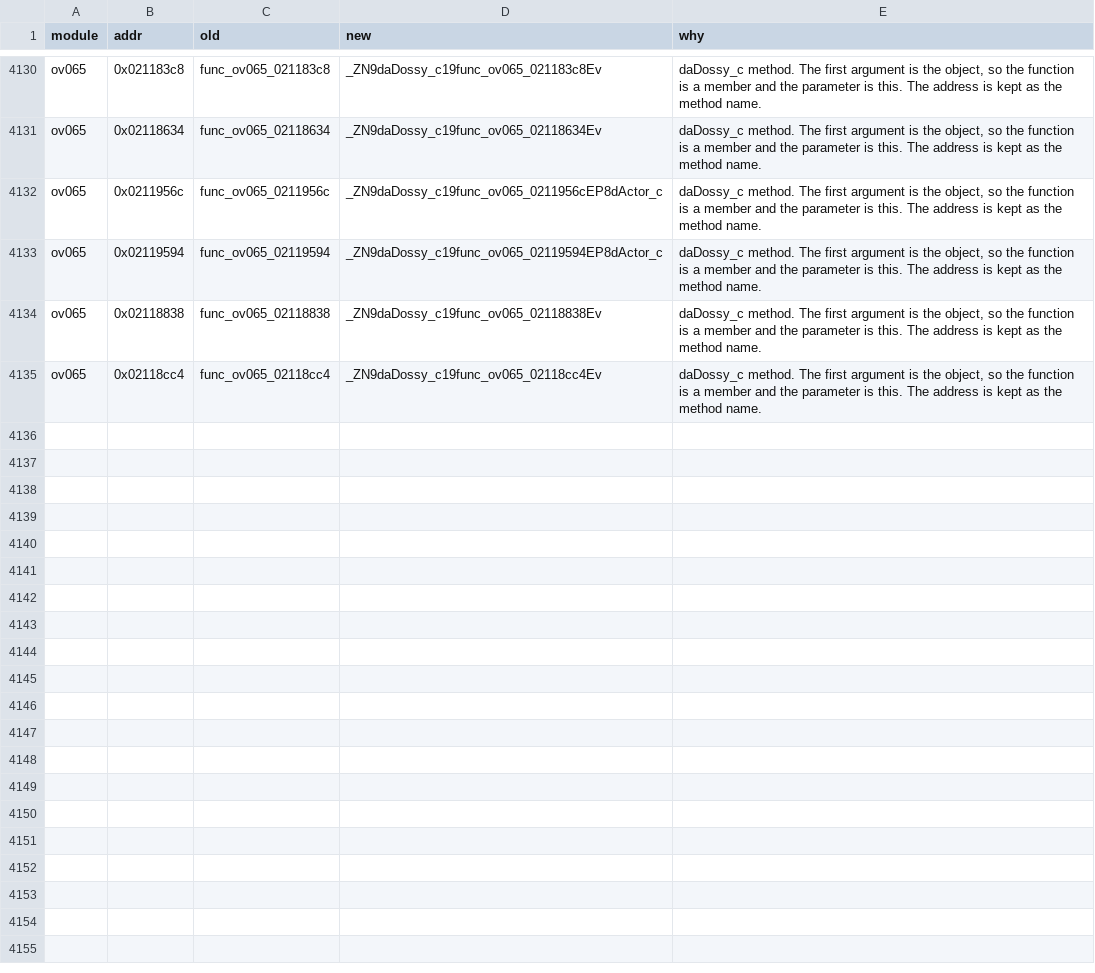
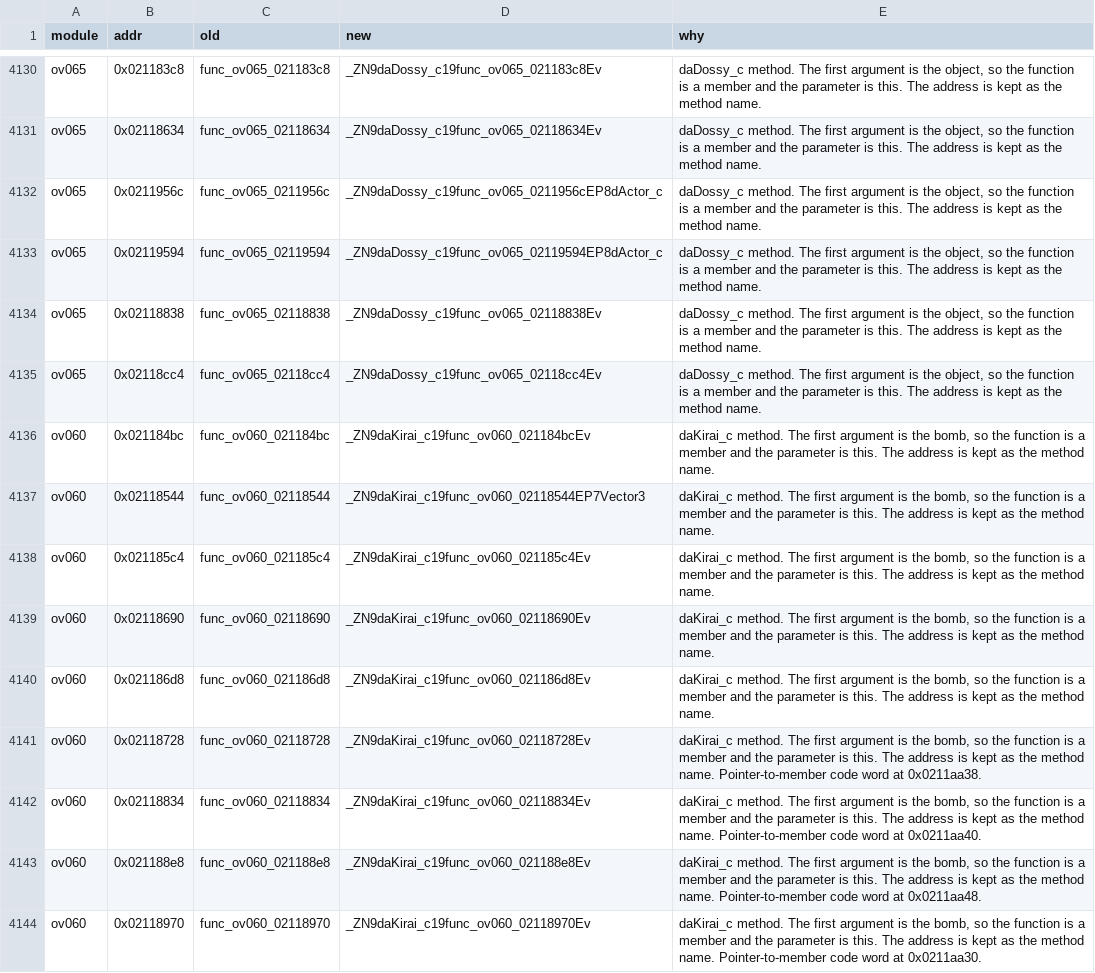
Before and after one commit to Alberto12345678999/sm64ds-decomp, a TSV file: symbols/actor_renames.tsv, drawn as a sheet; only a part is shown, gaps mark what is left out; the diff names each change by its address in the sheet, - before the commit and + after, or states it on an @@ line.

Commit message:
Make daKirai_c's nine func_ov060_* helpers real methods
Each takes the bomb in r0 and four are stored as pointer-to-member code
words in .data (ov060 0x0211aa30..0x0211aa50, the records the sinit copies
into the state table at 0x0211b1d8). They are daKirai_c members; the
address stays the method name. daKpa_c calls the two it shares through
the class; decl_common.h's four dead decls go with them.

symbols.txt renamed to the mangled spellings (the .data code words
resolve by name), attribution keeps the func_* rows and adds the mangled
keys with tangosdev's credit, and actor_renames.tsv records the nine
moves.

tubuild verify ov060/daKirai_c: 15/15 MATCH, objisolate clean.
tubuild verify ov060/daKpaTail_c+daKpa_c: 79/79 MATCH.
decl_agreement --changed: no new disagreements. dead-refs and
port-refcheck clean.

```diff
--- a/symbols/actor_renames.tsv
+++ b/symbols/actor_renames.tsv
+row 4136: ov060 | 0x021184bc | func_ov060_021184bc | _ZN9daKirai_c19func_ov060_021184bcEv | daKirai_c method. The first argument is the bomb, so the function is a member and the parameter is this. The address is kept as the method name.
+row 4137: ov060 | 0x02118544 | func_ov060_02118544 | _ZN9daKirai_c19func_ov060_02118544EP7Vector3 | daKirai_c method. The first argument is the bomb, so the function is a member and the parameter is this. The address is kept as the method name.
+row 4138: ov060 | 0x021185c4 | func_ov060_021185c4 | _ZN9daKirai_c19func_ov060_021185c4Ev | daKirai_c method. The first argument is the bomb, so the function is a member and the parameter is this. The address is kept as the method name.
+row 4139: ov060 | 0x02118690 | func_ov060_02118690 | _ZN9daKirai_c19func_ov060_02118690Ev | daKirai_c method. The first argument is the bomb, so the function is a member and the parameter is this. The address is kept as the method name.
+row 4140: ov060 | 0x021186d8 | func_ov060_021186d8 | _ZN9daKirai_c19func_ov060_021186d8Ev | daKirai_c method. The first argument is the bomb, so the function is a member and the parameter is this. The address is kept as the method name.
+row 4141: ov060 | 0x02118728 | func_ov060_02118728 | _ZN9daKirai_c19func_ov060_02118728Ev | daKirai_c method. The first argument is the bomb, so the function is a member and the parameter is this. The address is kept as the method name. Pointer-to-member code word at 0x0211aa38.
+row 4142: ov060 | 0x02118834 | func_ov060_02118834 | _ZN9daKirai_c19func_ov060_02118834Ev | daKirai_c method. The first argument is the bomb, so the function is a member and the parameter is this. The address is kept as the method name. Pointer-to-member code word at 0x0211aa40.
+row 4143: ov060 | 0x021188e8 | func_ov060_021188e8 | _ZN9daKirai_c19func_ov060_021188e8Ev | daKirai_c method. The first argument is the bomb, so the function is a member and the parameter is this. The address is kept as the method name. Pointer-to-member code word at 0x0211aa48.
+row 4144: ov060 | 0x02118970 | func_ov060_02118970 | _ZN9daKirai_c19func_ov060_02118970Ev | daKirai_c method. The first argument is the bomb, so the function is a member and the parameter is this. The address is kept as the method name. Pointer-to-member code word at 0x0211aa30.
```
Also changed, not shown: 7 other files.
